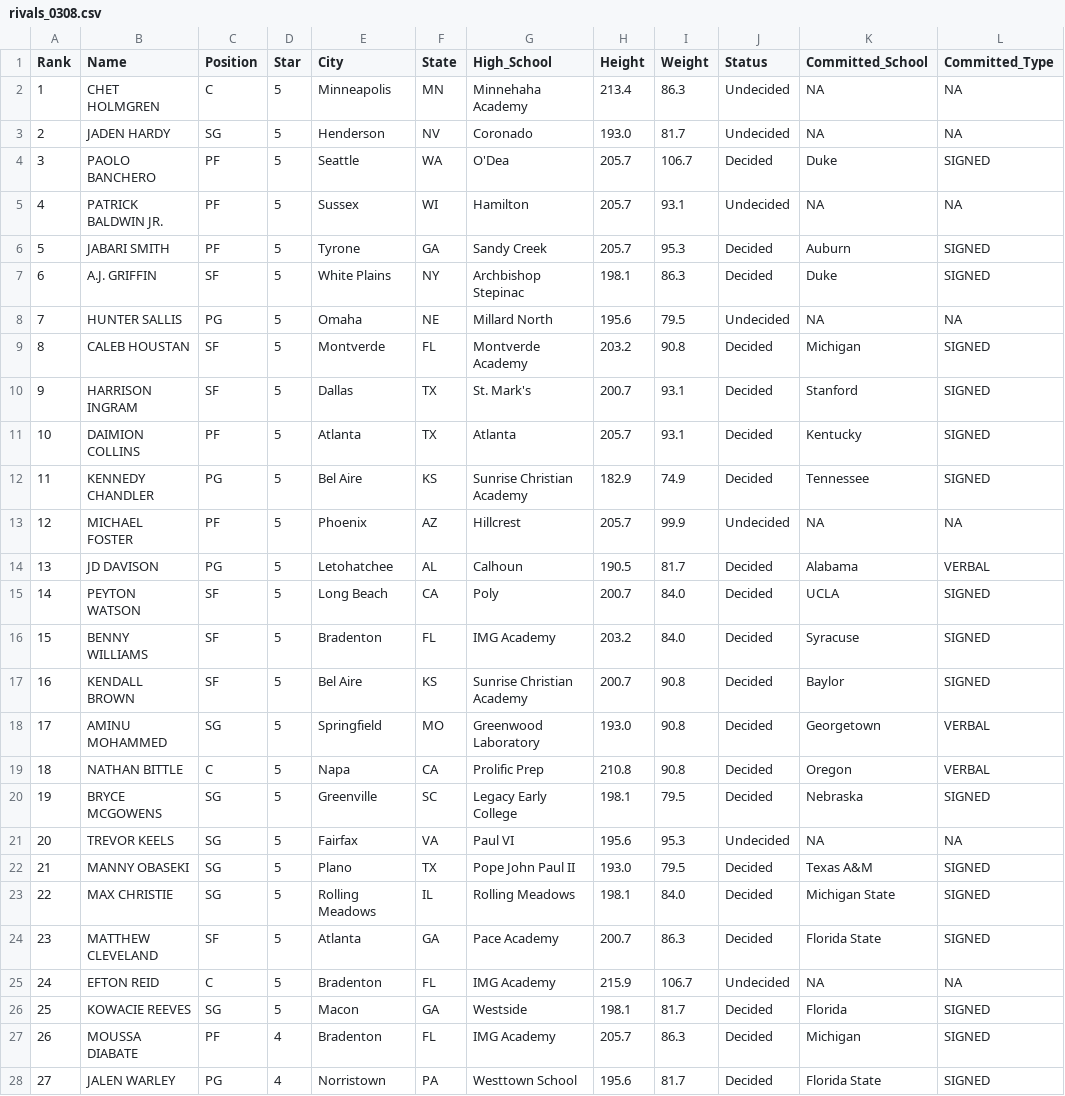
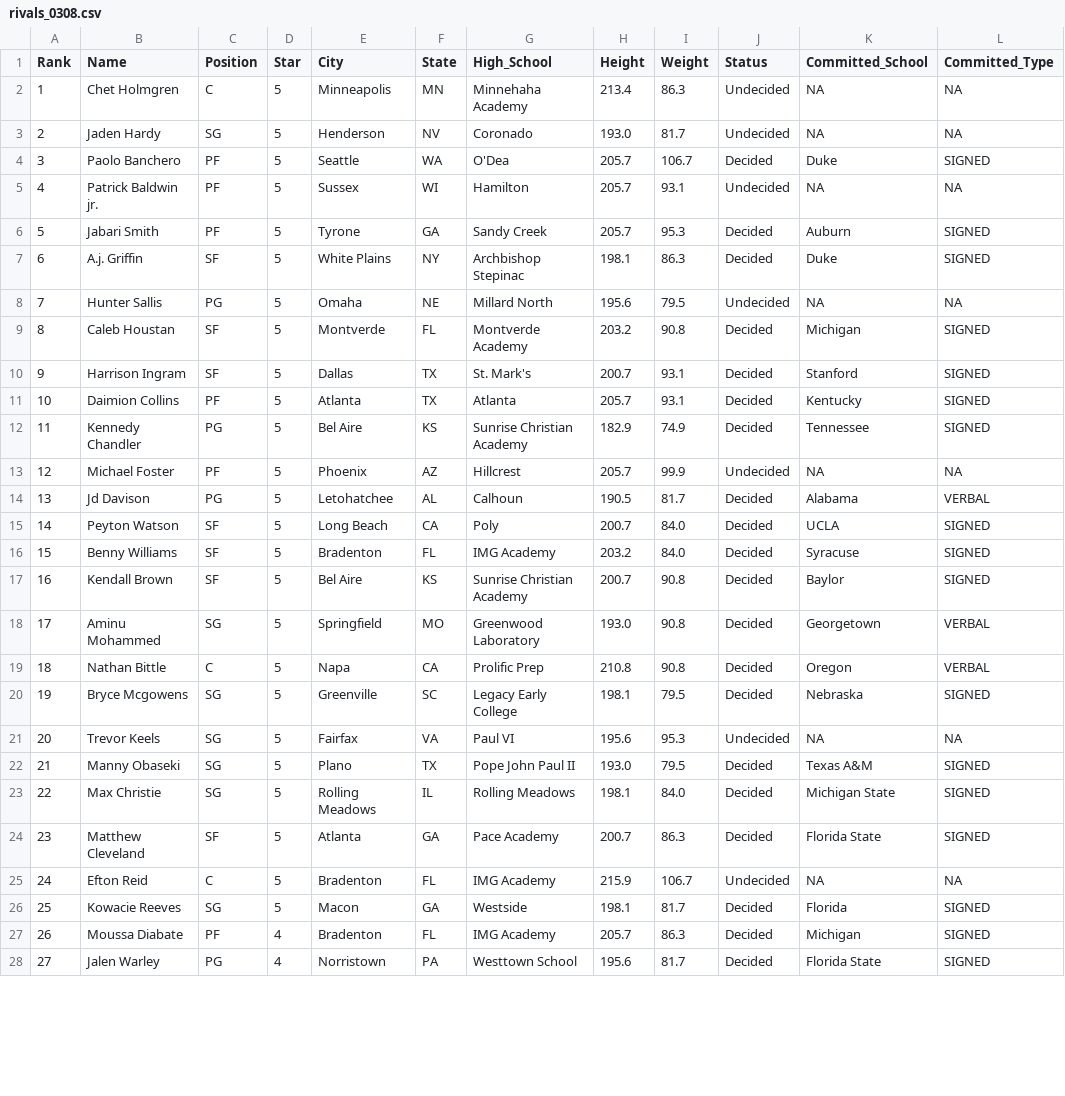
Before and after one commit to m85976668z/rivals150, a CSV file: rivals_0308.csv, drawn as a sheet; only a part is shown; the diff covers the shown part only.

```diff
--- a/rivals_0308.csv
+++ b/rivals_0308.csv
@@ -1,28 +1,28 @@
 Rank,Name,Position,Star,City,State,High_School,Height,Weight,Status,Committed_School,Committed_Type
-1,CHET HOLMGREN,C,5,Minneapolis, MN,Minnehaha Academy,213.4,86.3,Undecided,NA,NA
-2,JADEN HARDY,SG,5,Henderson, NV,Coronado,193.0,81.7,Undecided,NA,NA
-3,PAOLO BANCHERO,PF,5,Seattle, WA,O'Dea,205.7,106.7,Decided,Duke,SIGNED
-4,PATRICK BALDWIN JR.,PF,5,Sussex, WI,Hamilton,205.7,93.1,Undecided,NA,NA
-5,JABARI SMITH,PF,5,Tyrone, GA,Sandy Creek,205.7,95.3,Decided,Auburn,SIGNED
-6,A.J. GRIFFIN,SF,5,White Plains, NY,Archbishop Stepinac,198.1,86.3,Decided,Duke,SIGNED
-7,HUNTER SALLIS,PG,5,Omaha, NE,Millard North,195.6,79.5,Undecided,NA,NA
-8,CALEB HOUSTAN,SF,5,Montverde , FL,Montverde Academy,203.2,90.8,Decided,Michigan,SIGNED
-9,HARRISON INGRAM,SF,5,Dallas, TX,St. Mark's,200.7,93.1,Decided,Stanford,SIGNED
-10,DAIMION COLLINS,PF,5,Atlanta, TX,Atlanta,205.7,93.1,Decided,Kentucky,SIGNED
-11,KENNEDY CHANDLER,PG,5,Bel Aire, KS,Sunrise Christian Academy,182.9,74.9,Decided,Tennessee,SIGNED
-12,MICHAEL FOSTER,PF,5,Phoenix, AZ,Hillcrest,205.7,99.9,Undecided,NA,NA
-13,JD DAVISON,PG,5,Letohatchee, AL,Calhoun,190.5,81.7,Decided,Alabama,VERBAL
-14,PEYTON WATSON,SF,5,Long Beach, CA,Poly,200.7,84.0,Decided,UCLA,SIGNED
-15,BENNY WILLIAMS,SF,5,Bradenton, FL,IMG Academy,203.2,84.0,Decided,Syracuse,SIGNED
-16,KENDALL BROWN,SF,5,Bel Aire, KS,Sunrise Christian Academy,200.7,90.8,Decided,Baylor,SIGNED
-17,AMINU MOHAMMED,SG,5,Springfield, MO,Greenwood Laboratory,193.0,90.8,Decided,Georgetown,VERBAL
-18,NATHAN BITTLE,C,5,Napa, CA,Prolific Prep,210.8,90.8,Decided,Oregon,VERBAL
-19,BRYCE MCGOWENS,SG,5,Greenville, SC,Legacy Early College,198.1,79.5,Decided,Nebraska,SIGNED
-20,TREVOR KEELS,SG,5,Fairfax, VA,Paul VI,195.6,95.3,Undecided,NA,NA
-21,MANNY OBASEKI,SG,5,Plano, TX,Pope John Paul II,193.0,79.5,Decided,Texas A&M,SIGNED
-22,MAX CHRISTIE,SG,5,Rolling Meadows, IL,Rolling Meadows,198.1,84.0,Decided,Michigan State,SIGNED
-23,MATTHEW CLEVELAND,SF,5,Atlanta, GA,Pace Academy,200.7,86.3,Decided,Florida State,SIGNED
-24,EFTON REID,C,5,Bradenton, FL,IMG Academy,215.9,106.7,Undecided,NA,NA
-25,KOWACIE REEVES,SG,5,Macon, GA,Westside,198.1,81.7,Decided,Florida,SIGNED
-26,MOUSSA DIABATE,PF,4,Bradenton, FL,IMG Academy,205.7,86.3,Decided,Michigan,SIGNED
-27,JALEN WARLEY,PG,4,Norristown, PA,Westtown School,195.6,81.7,Decided,Florida State,SIGNED
+1,Chet Holmgren,C,5,Minneapolis, MN,Minnehaha Academy,213.4,86.3,Undecided,NA,NA
+2,Jaden Hardy,SG,5,Henderson, NV,Coronado,193.0,81.7,Undecided,NA,NA
+3,Paolo Banchero,PF,5,Seattle, WA,O'Dea,205.7,106.7,Decided,Duke,SIGNED
+4,Patrick Baldwin jr.,PF,5,Sussex, WI,Hamilton,205.7,93.1,Undecided,NA,NA
+5,Jabari Smith,PF,5,Tyrone, GA,Sandy Creek,205.7,95.3,Decided,Auburn,SIGNED
+6,A.j. Griffin,SF,5,White Plains, NY,Archbishop Stepinac,198.1,86.3,Decided,Duke,SIGNED
+7,Hunter Sallis,PG,5,Omaha, NE,Millard North,195.6,79.5,Undecided,NA,NA
+8,Caleb Houstan,SF,5,Montverde , FL,Montverde Academy,203.2,90.8,Decided,Michigan,SIGNED
+9,Harrison Ingram,SF,5,Dallas, TX,St. Mark's,200.7,93.1,Decided,Stanford,SIGNED
+10,Daimion Collins,PF,5,Atlanta, TX,Atlanta,205.7,93.1,Decided,Kentucky,SIGNED
+11,Kennedy Chandler,PG,5,Bel Aire, KS,Sunrise Christian Academy,182.9,74.9,Decided,Tennessee,SIGNED
+12,Michael Foster,PF,5,Phoenix, AZ,Hillcrest,205.7,99.9,Undecided,NA,NA
+13,Jd Davison,PG,5,Letohatchee, AL,Calhoun,190.5,81.7,Decided,Alabama,VERBAL
+14,Peyton Watson,SF,5,Long Beach, CA,Poly,200.7,84.0,Decided,UCLA,SIGNED
+15,Benny Williams,SF,5,Bradenton, FL,IMG Academy,203.2,84.0,Decided,Syracuse,SIGNED
+16,Kendall Brown,SF,5,Bel Aire, KS,Sunrise Christian Academy,200.7,90.8,Decided,Baylor,SIGNED
+17,Aminu Mohammed,SG,5,Springfield, MO,Greenwood Laboratory,193.0,90.8,Decided,Georgetown,VERBAL
+18,Nathan Bittle,C,5,Napa, CA,Prolific Prep,210.8,90.8,Decided,Oregon,VERBAL
+19,Bryce Mcgowens,SG,5,Greenville, SC,Legacy Early College,198.1,79.5,Decided,Nebraska,SIGNED
+20,Trevor Keels,SG,5,Fairfax, VA,Paul VI,195.6,95.3,Undecided,NA,NA
+21,Manny Obaseki,SG,5,Plano, TX,Pope John Paul II,193.0,79.5,Decided,Texas A&M,SIGNED
+22,Max Christie,SG,5,Rolling Meadows, IL,Rolling Meadows,198.1,84.0,Decided,Michigan State,SIGNED
+23,Matthew Cleveland,SF,5,Atlanta, GA,Pace Academy,200.7,86.3,Decided,Florida State,SIGNED
+24,Efton Reid,C,5,Bradenton, FL,IMG Academy,215.9,106.7,Undecided,NA,NA
+25,Kowacie Reeves,SG,5,Macon, GA,Westside,198.1,81.7,Decided,Florida,SIGNED
+26,Moussa Diabate,PF,4,Bradenton, FL,IMG Academy,205.7,86.3,Decided,Michigan,SIGNED
+27,Jalen Warley,PG,4,Norristown, PA,Westtown School,195.6,81.7,Decided,Florida State,SIGNED
```
Also changed, not shown: 123 edited cells elsewhere in this file, 1 other file.
